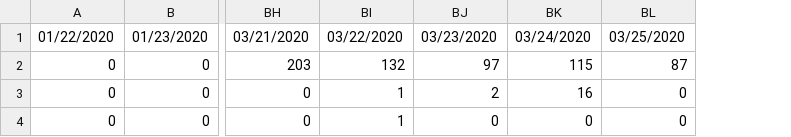
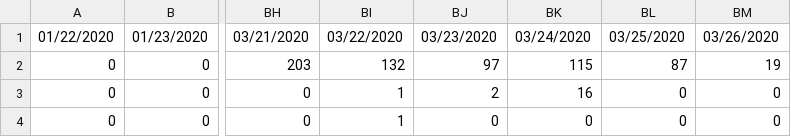
Before and after one commit to saadzah/covid19-pakistan, a CSV file: time-series/time_series.csv, drawn as a sheet; only a part is shown, gaps mark what is left out; the diff names each change by its address in the sheet, - before the commit and + after, or states it on an @@ line.

Commit message:
Update time_series.csv

```diff
--- a/time-series/time_series.csv
+++ b/time-series/time_series.csv
+column BM, rows 1-4: 03/26/2020 | 19 | 0 | 0
```
